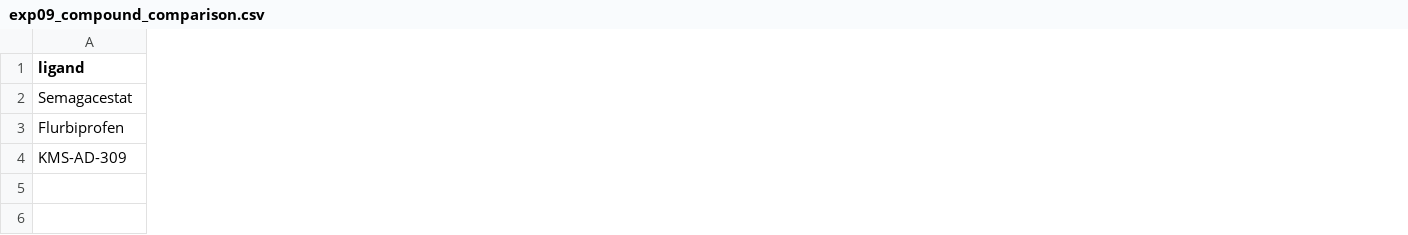
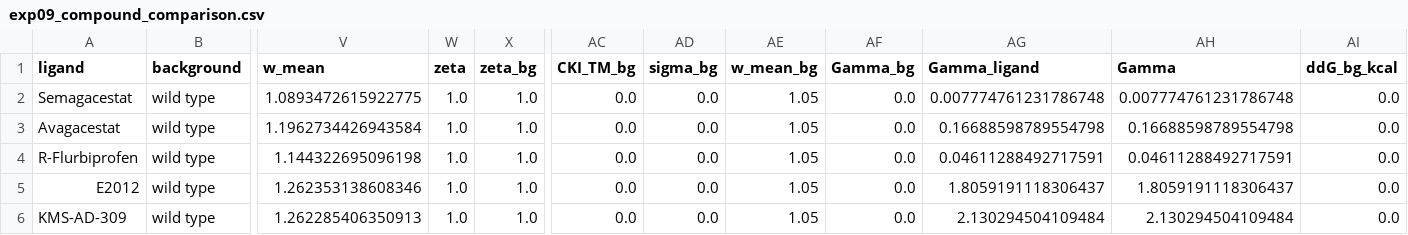
Before and after one commit to Ruqing1963/kakutani-statistical-pharmacology-IX, a CSV file: data/exp09_compound_comparison.csv, drawn as a sheet; only a part is shown, gaps mark what is left out; addresses are those after the commit; rows hold the shown columns only; the diff covers the shown part only; the diff names each change by its address in the sheet, - before the commit and + after, or states it on an @@ line.

Commit message:
AD biology: cryo-EM anchoring, branching biomarkers, FAD rescue; float fix
Float placement
- Figure floats were [p] with no \clearpage, so they landed after the
  references and the tables cut through Section 6. Figures are now [htbp],
  a \clearpage precedes Section 6, and float parameters are loosened.
  Tables 1-8 and Figures 1-2 now sit on pp. 17-20 inside Section 5.

Structural basis (Section 1.2, 2.1)
- Block topology anchored in 6IYC (APP), 6IDF (Notch) and 7D8X (E2012 with
  L685,458). All three accessions verified. Stated explicitly that only
  topology is taken and that the model does NOT place E2012 at the
  extracellular site 7D8X resolves.

Branching kinetics (Section 3.4-3.6, Proposition 3.5)
- Signed clamp index Gamma = zeta (CKI_cov - sigma d_cone), sign read from
  the step weights, additive over background and ligand.
- Branching at E.Abeta42 derives BOTH clinical biomarkers from one partition;
  the design-brief law is its rho >> 1 limit. rho_0 = 3.00 input,
  eta_clamp = 0.22620 fitted on one anchor, agreement within 8.91 %.

Compounds: 3 -> 5
- Added Avagacestat (quadrant IV despite its Notch-sparing label, 5.8x the
  safety threshold) and E2012 (quadrant II, both biomarkers move together).

Familial AD (Section 4.5-4.6)
- PS1-L166P and PS1-E280A as losses of gate stiffness, not gains of activity.
  Both give zeta = -1 and R_42/40 of 0.333 and 0.344.
- Both quadrant-II modulators reverse the sign of the clamp and return
  R_42/40 to 0.135-0.156 at >= 99.49 % Notch retention; the stricter 0.12
  target needs 1.11-1.24x occupancy, reported rather than tuned away.
- Remark 4.6 and a companion check show the non-additive clamp absurdly has
  Semagacestat curing L166P to 0.086 while inhibiting Notch by 87 %.

20 model tests, 12 acceptance criteria, 23 companion checks, all passing.
Paper is 23 pages, zero errors, zero warnings, zero over/underfull boxes.

```diff
--- a/data/exp09_compound_comparison.csv
+++ b/data/exp09_compound_comparison.csv
+column B (background), row 2: wild type; row 4: wild type; row 6: wild type
+column V (w_mean), row 2: 1.0893472615922775; row 4: 1.144322695096198; row 6: 1.262285406350913
+column W (zeta), row 2: 1.0; row 4: 1.0; row 6: 1.0
+column X (zeta_bg), row 2: 1.0; row 4: 1.0; row 6: 1.0
+column AC (CKI_TM_bg), row 2: 0.0; row 4: 0.0; row 6: 0.0
+column AD (sigma_bg), row 2: 0.0; row 4: 0.0; row 6: 0.0
+column AE (w_mean_bg), row 2: 1.05; row 4: 1.05; row 6: 1.05
+column AF (Gamma_bg), row 2: 0.0; row 4: 0.0; row 6: 0.0
+column AG (Gamma_ligand), row 2: 0.007774761231786748; row 4: 0.04611288492717591; row 6: 2.130294504109484
+column AH (Gamma), row 2: 0.007774761231786748; row 4: 0.04611288492717591; row 6: 2.130294504109484
+column AI (ddG_bg_kcal), row 2: 0.0; row 4: 0.0; row 6: 0.0
+row 3: Avagacestat | wild type | 1.1962734426943584 | 1.0 | 1.0 | 0.0 | 0.0 | 1.05 | 0.0 | 0.16688598789554798 | 0.16688598789554798 | 0.0
-A4 (ligand): Flurbiprofen
+A4 (ligand): R-Flurbiprofen
+row 5: E2012 | wild type | 1.262353138608346 | 1.0 | 1.0 | 0.0 | 0.0 | 1.05 | 0.0 | 1.8059191118306437 | 1.8059191118306437 | 0.0
```
Also changed, not shown: 5 added columns and 1 edited cell elsewhere in this file, 21 other files.
